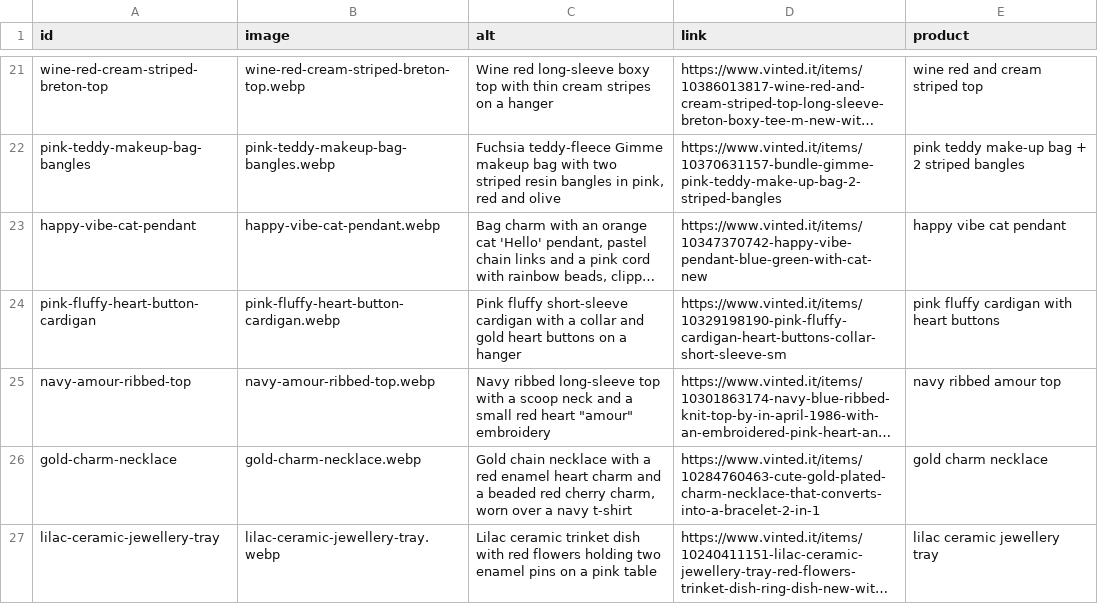
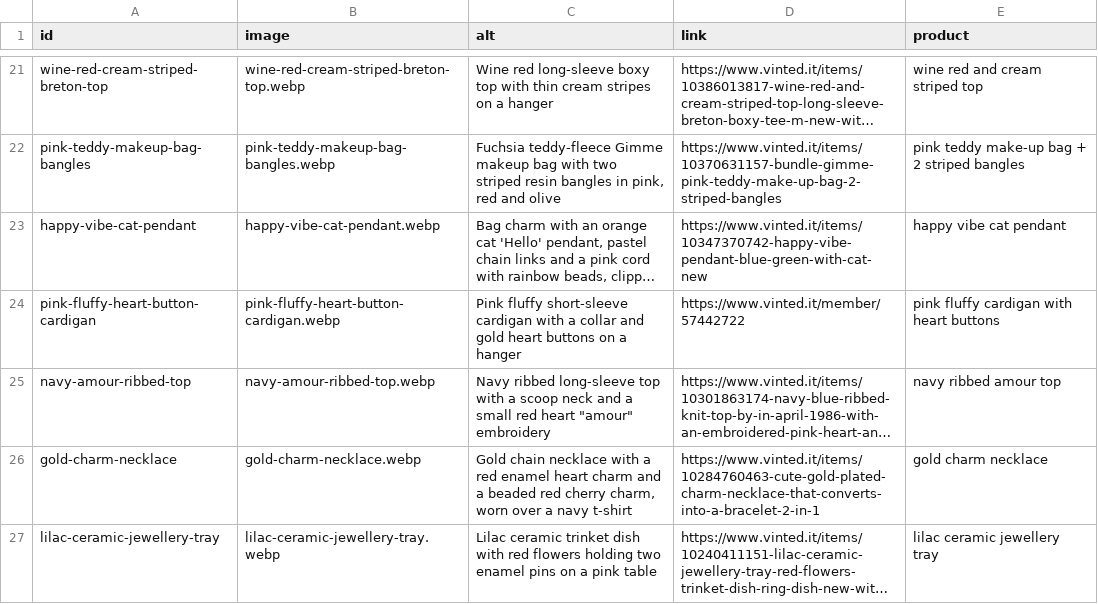
Before and after one commit to riccioeliana-gif/shop-link-launchpad, a CSV file: src/data/carousel.csv, drawn as a sheet; only a part is shown, gaps mark what is left out; long unchanged cells end in …; the diff names each change by its address in the sheet, - before the commit and + after, or states it on an @@ line.

```diff
--- a/src/data/carousel.csv
+++ b/src/data/carousel.csv
-D24 (link): https://www.vinted.it/items/10329198190-pink-fluffy-cardigan-heart-buttons-collar-short-sleeve-sm
+D24 (link): https://www.vinted.it/member/57442722
```
